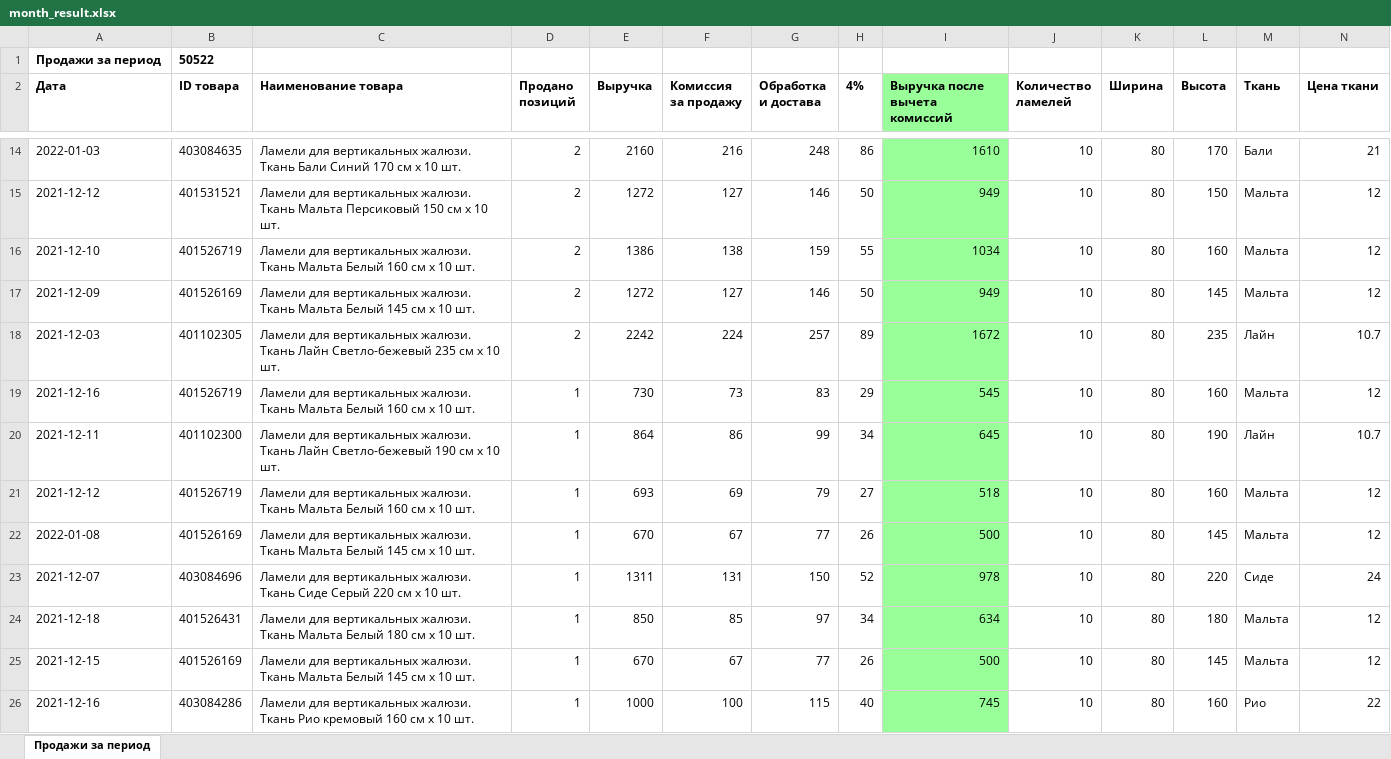
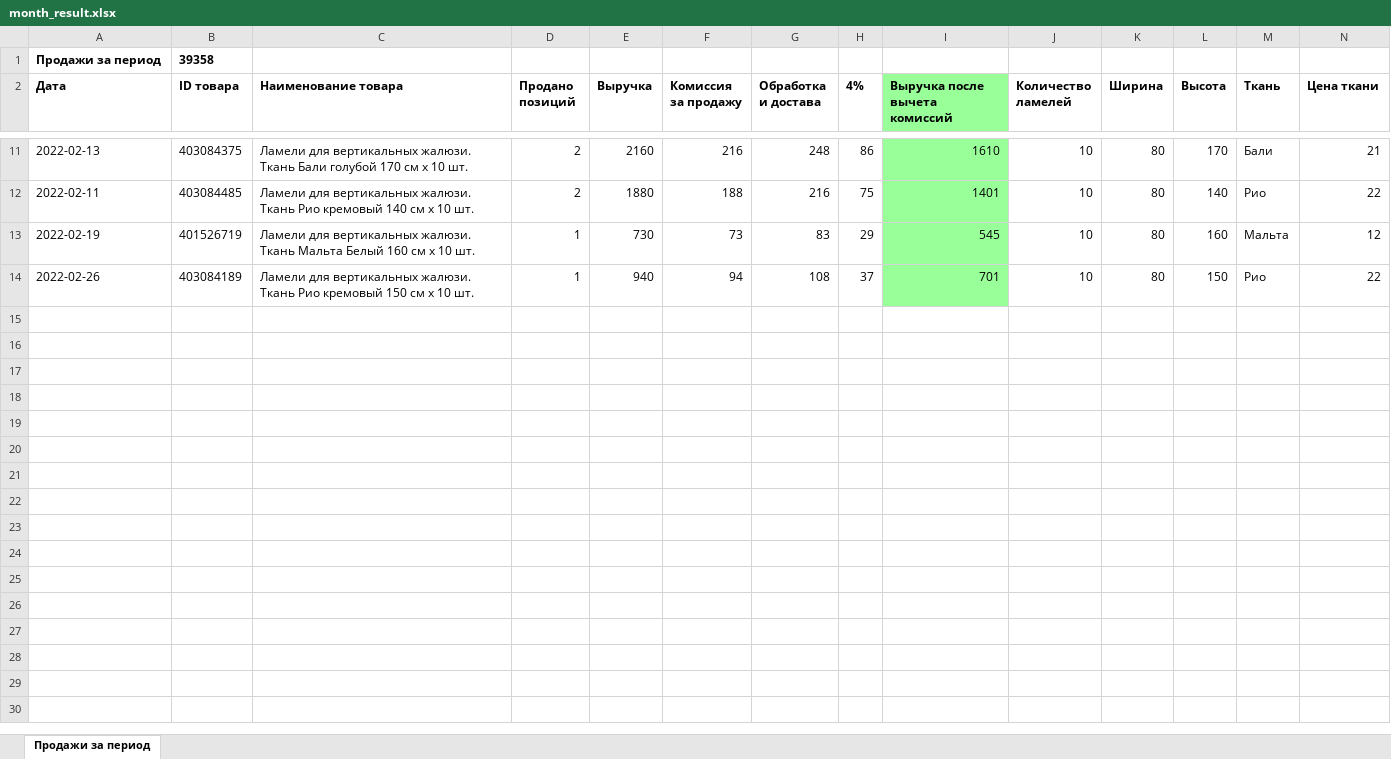
Before and after one commit to detectivemax/OZON_BOT, an Excel workbook: month_result.xlsx, sheet Продажи за период, drawn as a sheet; only a part is shown, gaps mark what is left out; values as stored, in another font and other column widths than the file's, no borders; removed rows and columns are numbered as before the commit, all else as after; rows hold the shown columns only; the diff covers the shown part only; the diff names each change by its address in the sheet, - before the commit and + after, or states it on an @@ line.

```diff
--- a/month_result.xlsx (sheet Продажи за период)
+++ b/month_result.xlsx (sheet Продажи за период)
-B1 (ID товара): 50522
+B1 (ID товара): 39358
-A11 (Дата): 2022-01-03
+A11 (Дата): 2022-02-13
-B11 (ID товара): 403084635
+B11 (ID товара): 403084375
-C11 (Наименование товара): …Ткань Бали Синий 170 см…
+C11 (Наименование товара): …Ткань Бали голубой 170 см…
-row 15: 2021-12-12 | 401531521 | Ламели для вертикальных жалюзи. Ткань Мальта Персиковый 150 см х 10 шт. | 2 | 1272 | 127 | 146 | 50 | 949 | 10 | 80 | 150 | Мальта | 12
-row 16: 2021-12-10 | 401526719 | Ламели для вертикальных жалюзи. Ткань Мальта Белый 160 см х 10 шт. | 2 | 1386 | 138 | 159 | 55 | 1034 | 10 | 80 | 160 | Мальта | 12
-row 17: 2021-12-09 | 401526169 | Ламели для вертикальных жалюзи. Ткань Мальта Белый 145 см х 10 шт. | 2 | 1272 | 127 | 146 | 50 | 949 | 10 | 80 | 145 | Мальта | 12
-row 18: 2021-12-03 | 401102305 | Ламели для вертикальных жалюзи. Ткань Лайн Светло-бежевый 235 см х 10 шт. | 2 | 2242 | 224 | 257 | 89 | 1672 | 10 | 80 | 235 | Лайн | 10.7
+row 12: 2022-02-11 | 403084485 | Ламели для вертикальных жалюзи. Ткань Рио кремовый 140 см х 10 шт. | 2 | 1880 | 188 | 216 | 75 | 1401 | 10 | 80 | 140 | Рио | 22
-A13 (Дата): 2021-12-16
+A13 (Дата): 2022-02-19
-row 20: 2021-12-11 | 401102300 | Ламели для вертикальных жалюзи. Ткань Лайн Светло-бежевый 190 см х 10 шт. | 1 | 864 | 86 | 99 | 34 | 645 | 10 | 80 | 190 | Лайн | 10.7
-row 21: 2021-12-12 | 401526719 | Ламели для вертикальных жалюзи. Ткань Мальта Белый 160 см х 10 шт. | 1 | 693 | 69 | 79 | 27 | 518 | 10 | 80 | 160 | Мальта | 12
-row 22: 2022-01-08 | 401526169 | Ламели для вертикальных жалюзи. Ткань Мальта Белый 145 см х 10 шт. | 1 | 670 | 67 | 77 | 26 | 500 | 10 | 80 | 145 | Мальта | 12
-row 23: 2021-12-07 | 403084696 | Ламели для вертикальных жалюзи. Ткань Сиде Серый 220 см х 10 шт. | 1 | 1311 | 131 | 150 | 52 | 978 | 10 | 80 | 220 | Сиде | 24
-row 24: 2021-12-18 | 401526431 | Ламели для вертикальных жалюзи. Ткань Мальта Белый 180 см х 10 шт. | 1 | 850 | 85 | 97 | 34 | 634 | 10 | 80 | 180 | Мальта | 12
-row 25: 2021-12-15 | 401526169 | Ламели для вертикальных жалюзи. Ткань Мальта Белый 145 см х 10 шт. | 1 | 670 | 67 | 77 | 26 | 500 | 10 | 80 | 145 | Мальта | 12
-row 26: 2021-12-16 | 403084286 | Ламели для вертикальных жалюзи. Ткань Рио кремовый 160 см х 10 шт. | 1 | 1000 | 100 | 115 | 40 | 745 | 10 | 80 | 160 | Рио | 22
+row 14: 2022-02-26 | 403084189 | Ламели для вертикальных жалюзи. Ткань Рио кремовый 150 см х 10 шт. | 1 | 940 | 94 | 108 | 37 | 701 | 10 | 80 | 150 | Рио | 22
+row 15: (empty)
```
Also changed, not shown: 8 added rows and 11 removed rows elsewhere in this sheet, 3 other files.
